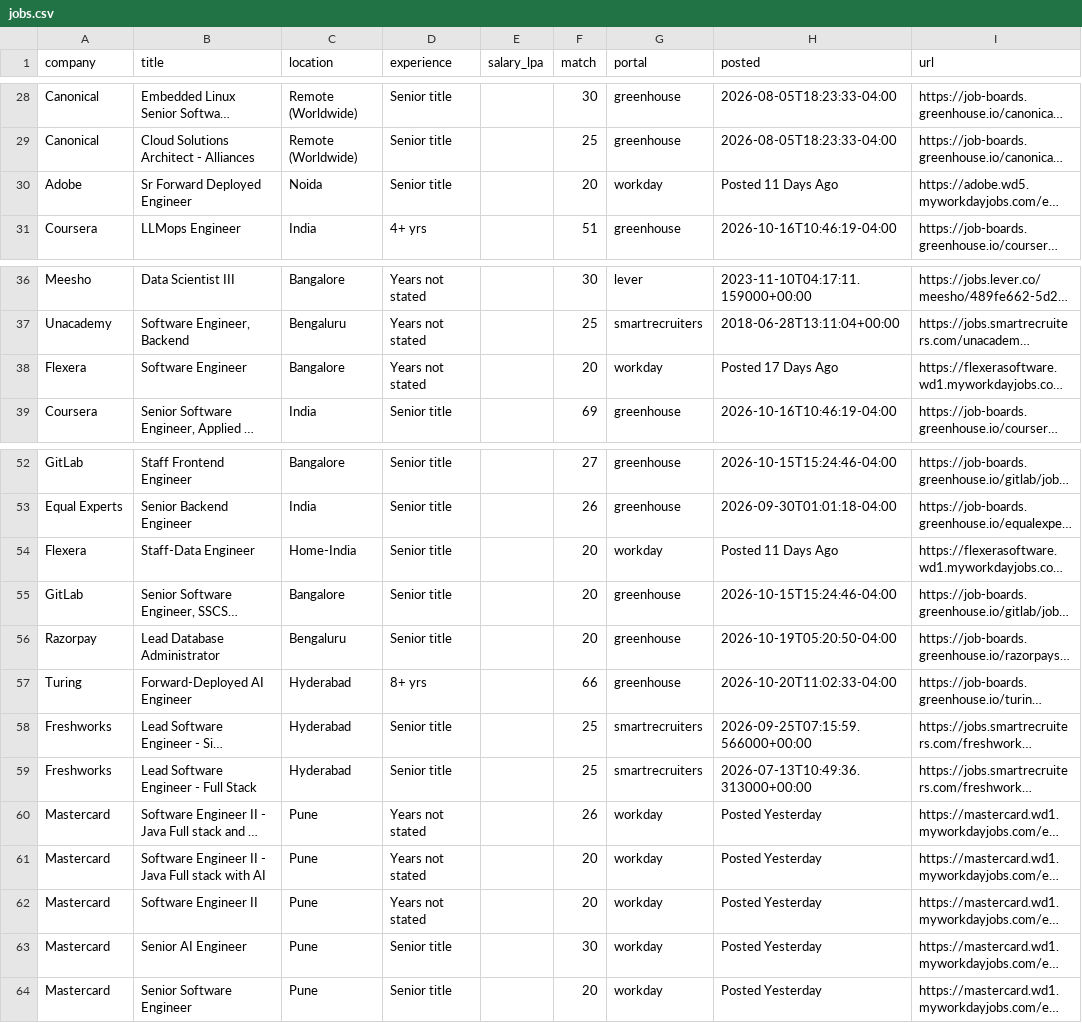
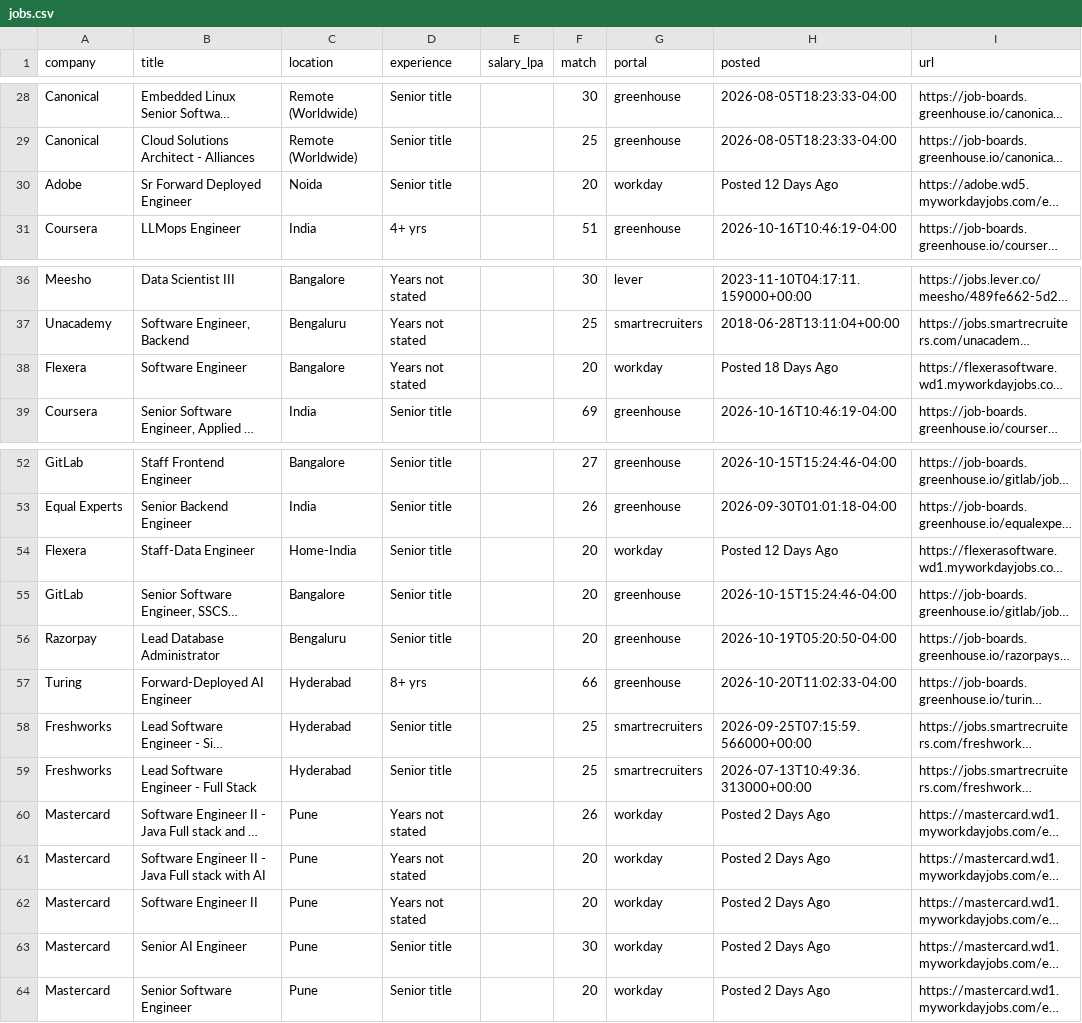
Before and after one commit to ShreyasUpadhyaya/job-radar, a CSV file: docs/jobs.csv, drawn as a sheet; only a part is shown, gaps mark what is left out; long unchanged cells end in …; the diff names each change by its address in the sheet, - before the commit and + after, or states it on an @@ line.

```diff
--- a/docs/jobs.csv
+++ b/docs/jobs.csv
-H30 (posted): Posted 11 Days Ago
+H30 (posted): Posted 12 Days Ago
-H38 (posted): Posted 17 Days Ago
+H38 (posted): Posted 18 Days Ago
-H54 (posted): Posted 11 Days Ago
+H54 (posted): Posted 12 Days Ago
-H60:H64 (posted): Posted Yesterday
+H60:H64 (posted): Posted 2 Days Ago
```
Also changed, not shown: 5 other files.
